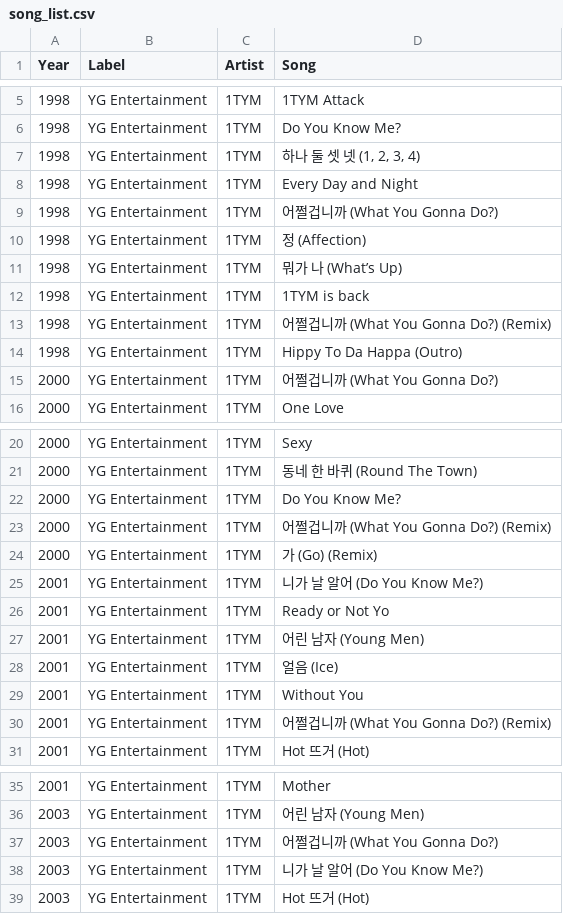
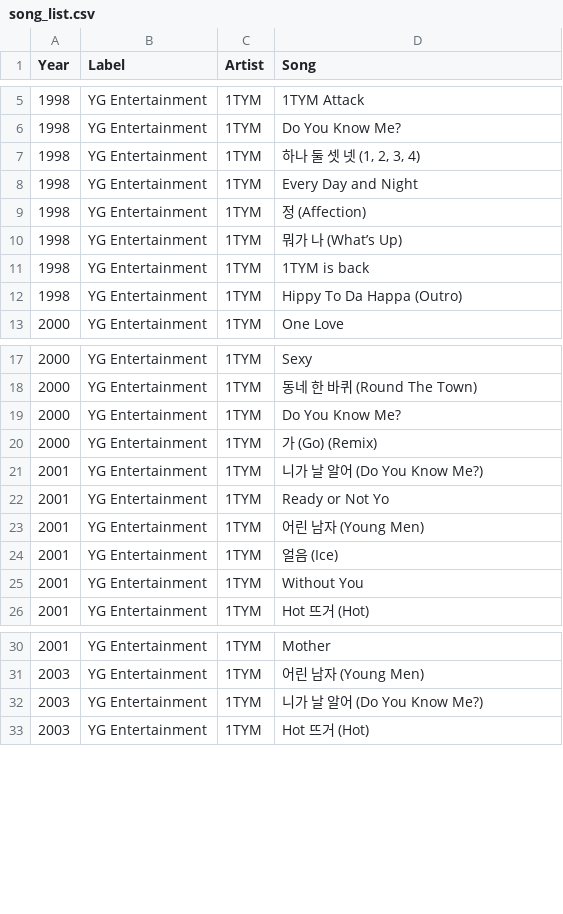
Before and after one commit to minigb/kpop-dataset, a CSV file: song_list.csv, drawn as a sheet; only a part is shown, gaps mark what is left out; the diff names each change by its address in the sheet, - before the commit and + after, or states it on an @@ line.

Commit message:
Remove duplicated 어쩔겁니까

```diff
--- a/song_list.csv
+++ b/song_list.csv
-row 9: 1998 | YG Entertainment | 1TYM | 어쩔겁니까 (What You Gonna Do?)
-row 13: 1998 | YG Entertainment | 1TYM | 어쩔겁니까 (What You Gonna Do?) (Remix)
-row 15: 2000 | YG Entertainment | 1TYM | 어쩔겁니까 (What You Gonna Do?)
-row 23: 2000 | YG Entertainment | 1TYM | 어쩔겁니까 (What You Gonna Do?) (Remix)
-row 30: 2001 | YG Entertainment | 1TYM | 어쩔겁니까 (What You Gonna Do?) (Remix)
-row 37: 2003 | YG Entertainment | 1TYM | 어쩔겁니까 (What You Gonna Do?)
```
